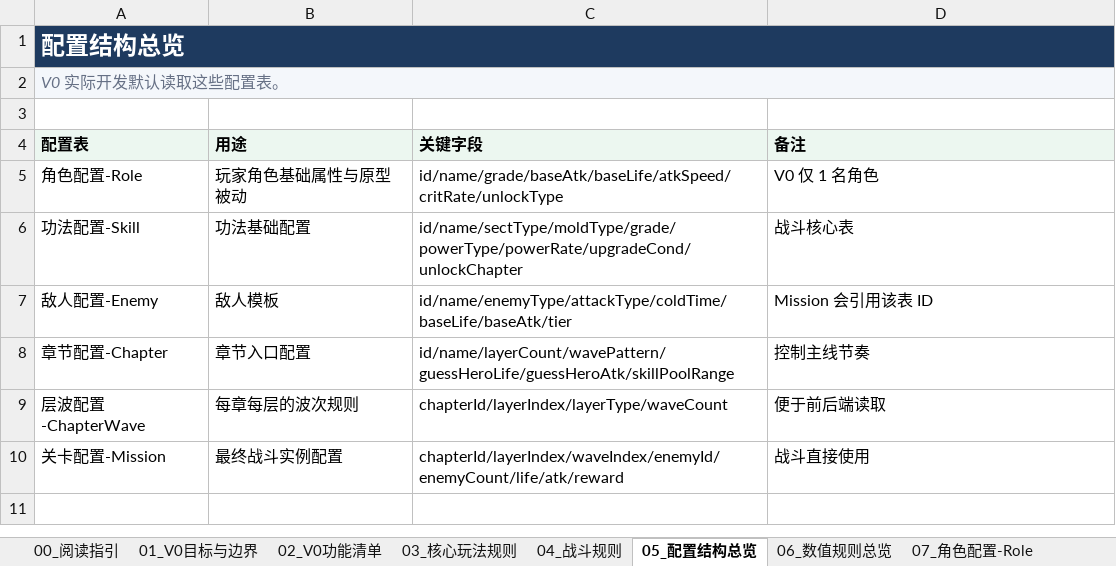
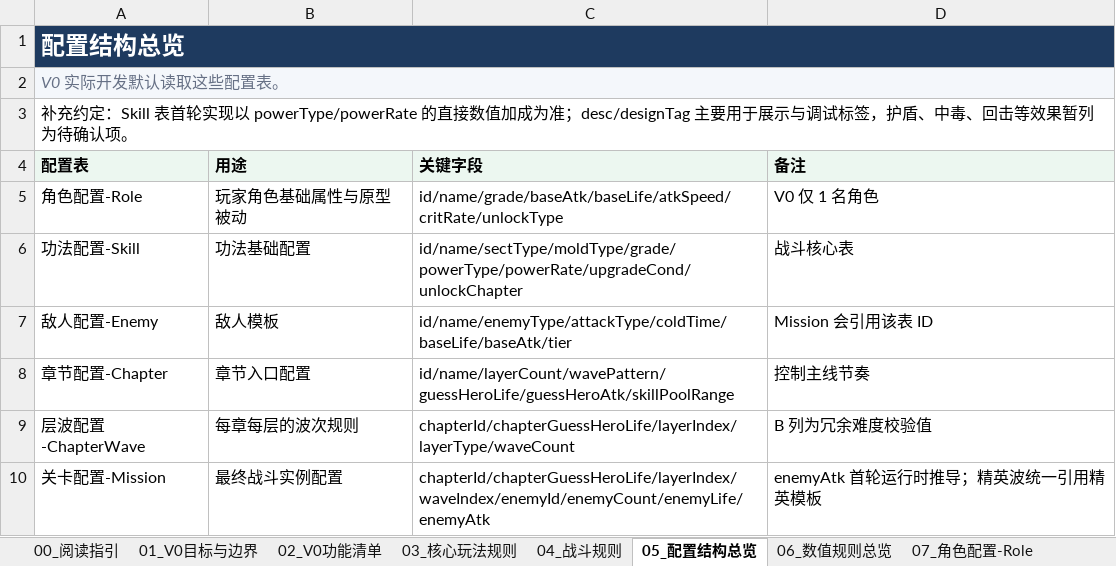
Before and after one commit to mumu66433/TempEx03, an Excel workbook: docs/策划方案/版本策划案/V0_原型验证/剑侠风云_V0原型验证策划案_v1.xlsx, sheet 05_配置结构总览, drawn as a sheet; values as stored, in another font and other column widths than the file's, no borders; the diff names each change by its address in the sheet, - before the commit and + after, or states it on an @@ line.

```diff
--- a/docs/策划方案/版本策划案/V0_原型验证/剑侠风云_V0原型验证策划案_v1.xlsx (sheet 05_配置结构总览)
+++ b/docs/策划方案/版本策划案/V0_原型验证/剑侠风云_V0原型验证策划案_v1.xlsx (sheet 05_配置结构总览)
-A3 (配置表): (empty)
+A3 (配置表): 补充约定：Skill 表首轮实现以 powerType/powerRate 的直接数值加成为准；desc/designTag 主要用于展示与调试标签，护盾、中毒、回击等效果暂列为待确认项。
-C9 (关键字段): chapterId/layerIndex/layerType/waveCount
+C9 (关键字段): chapterId/chapterGuessHeroLife/layerIndex/layerType/waveCount
-D9 (备注): 便于前后端读取
+D9 (备注): B 列为冗余难度校验值
-C10 (关键字段): chapterId/layerIndex/waveIndex/enemyId/enemyCount/life/atk/reward
+C10 (关键字段): chapterId/chapterGuessHeroLife/layerIndex/waveIndex/enemyId/enemyCount/enemyLife/enemyAtk
-D10 (备注): 战斗直接使用
+D10 (备注): enemyAtk 首轮运行时推导；精英波统一引用精英模板
```
Also changed, not shown: sheet 12_关卡配置-Mission, sheet 13_开发验收清单, sheet 03_核心玩法规则, sheet 02_V0功能清单, sheet 01_V0目标与边界, sheet 11_层波配置-ChapterWave, 1 more sheet.
